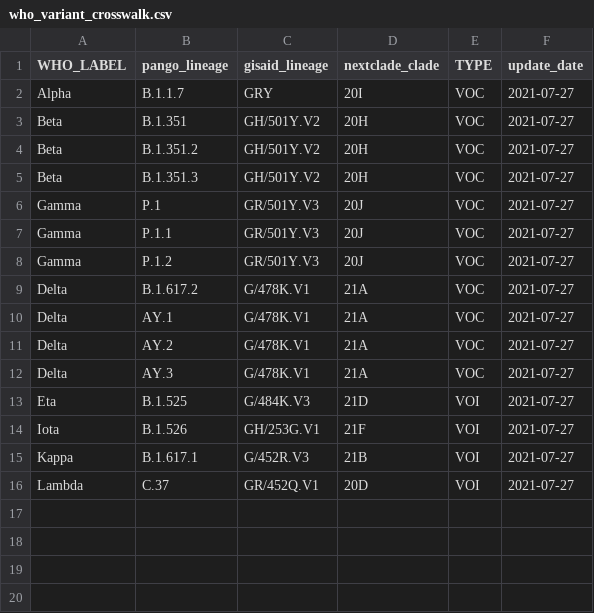
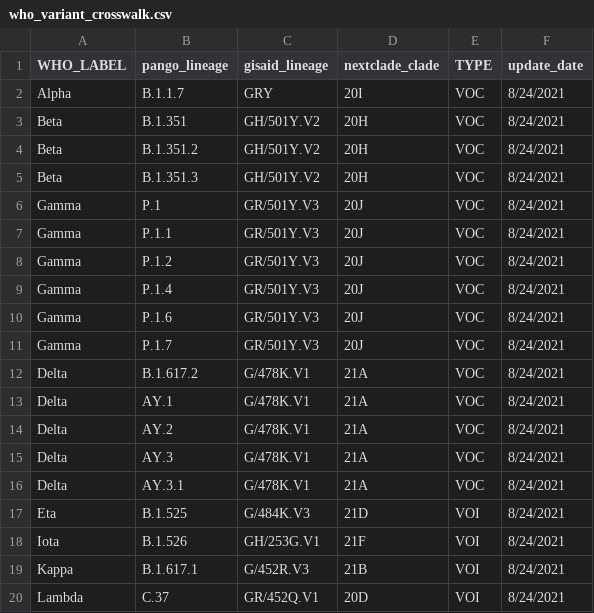
Before and after one commit to lauringlab/COVID19SequenceCompile, a CSV file: OutsidePipeline/who_variant_crosswalk.csv, drawn as a sheet.

Commit message:
new info from WHO added

```diff
--- a/OutsidePipeline/who_variant_crosswalk.csv
+++ b/OutsidePipeline/who_variant_crosswalk.csv
@@ -1,16 +1,20 @@
 WHO_LABEL,pango_lineage,gisaid_lineage,nextclade_clade,TYPE,update_date
-Alpha,B.1.1.7,GRY,20I,VOC,2021-07-27
-Beta,B.1.351,GH/501Y.V2,20H,VOC,2021-07-27
-Beta,B.1.351.2,GH/501Y.V2,20H,VOC,2021-07-27
-Beta,B.1.351.3,GH/501Y.V2,20H,VOC,2021-07-27
-Gamma,P.1,GR/501Y.V3,20J,VOC,2021-07-27
-Gamma,P.1.1,GR/501Y.V3,20J,VOC,2021-07-27
-Gamma,P.1.2,GR/501Y.V3,20J,VOC,2021-07-27
-Delta,B.1.617.2,G/478K.V1,21A,VOC,2021-07-27
-Delta,AY.1,G/478K.V1,21A,VOC,2021-07-27
-Delta,AY.2,G/478K.V1,21A,VOC,2021-07-27
-Delta,AY.3,G/478K.V1,21A,VOC,2021-07-27
-Eta,B.1.525,G/484K.V3,21D,VOI,2021-07-27
-Iota,B.1.526,GH/253G.V1,21F,VOI,2021-07-27
-Kappa,B.1.617.1,G/452R.V3,21B,VOI,2021-07-27
-Lambda,C.37,GR/452Q.V1,20D,VOI,2021-07-27
+Alpha,B.1.1.7,GRY,20I,VOC,8/24/2021
+Beta,B.1.351,GH/501Y.V2,20H,VOC,8/24/2021
+Beta,B.1.351.2,GH/501Y.V2,20H,VOC,8/24/2021
+Beta,B.1.351.3,GH/501Y.V2,20H,VOC,8/24/2021
+Gamma,P.1,GR/501Y.V3,20J,VOC,8/24/2021
+Gamma,P.1.1,GR/501Y.V3,20J,VOC,8/24/2021
+Gamma,P.1.2,GR/501Y.V3,20J,VOC,8/24/2021
+Gamma,P.1.4,GR/501Y.V3,20J,VOC,8/24/2021
+Gamma,P.1.6,GR/501Y.V3,20J,VOC,8/24/2021
+Gamma,P.1.7,GR/501Y.V3,20J,VOC,8/24/2021
+Delta,B.1.617.2,G/478K.V1,21A,VOC,8/24/2021
+Delta,AY.1,G/478K.V1,21A,VOC,8/24/2021
+Delta,AY.2,G/478K.V1,21A,VOC,8/24/2021
+Delta,AY.3,G/478K.V1,21A,VOC,8/24/2021
+Delta,AY.3.1,G/478K.V1,21A,VOC,8/24/2021
+Eta,B.1.525,G/484K.V3,21D,VOI,8/24/2021
+Iota,B.1.526,GH/253G.V1,21F,VOI,8/24/2021
+Kappa,B.1.617.1,G/452R.V3,21B,VOI,8/24/2021
+Lambda,C.37,GR/452Q.V1,20D,VOI,8/24/2021
```
